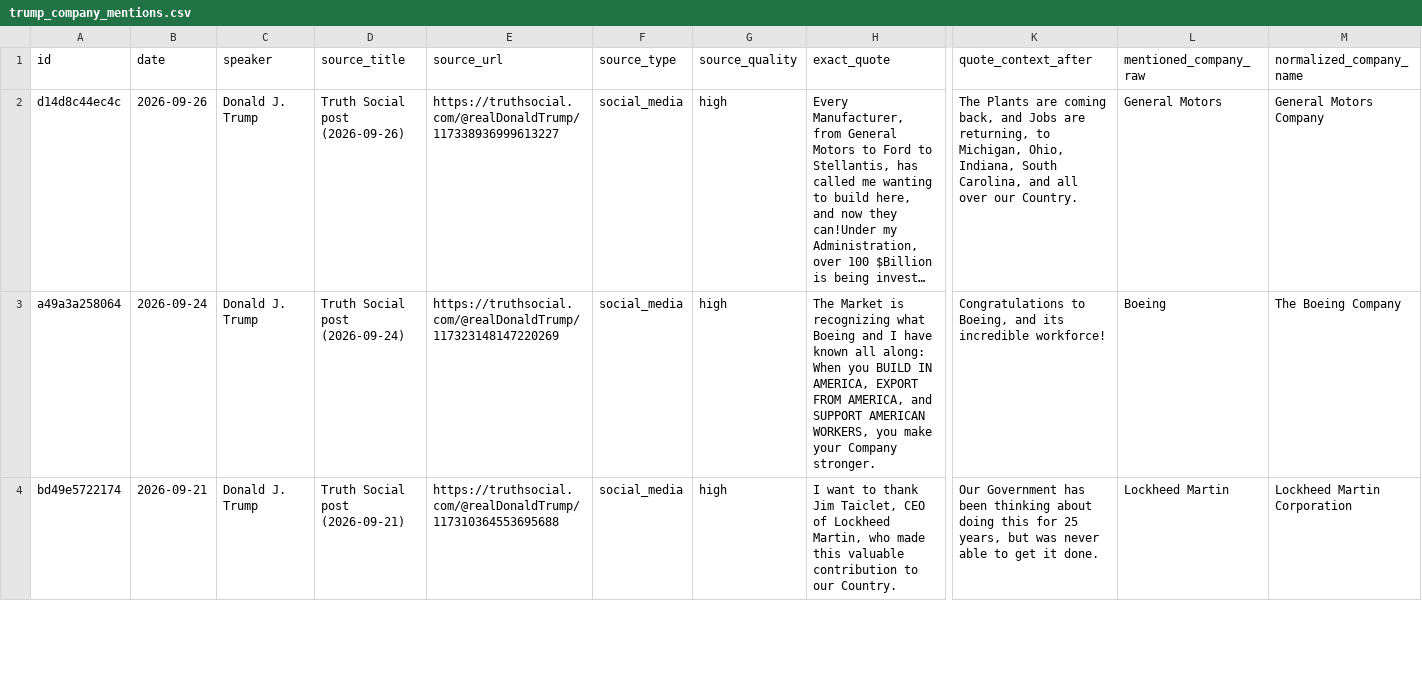
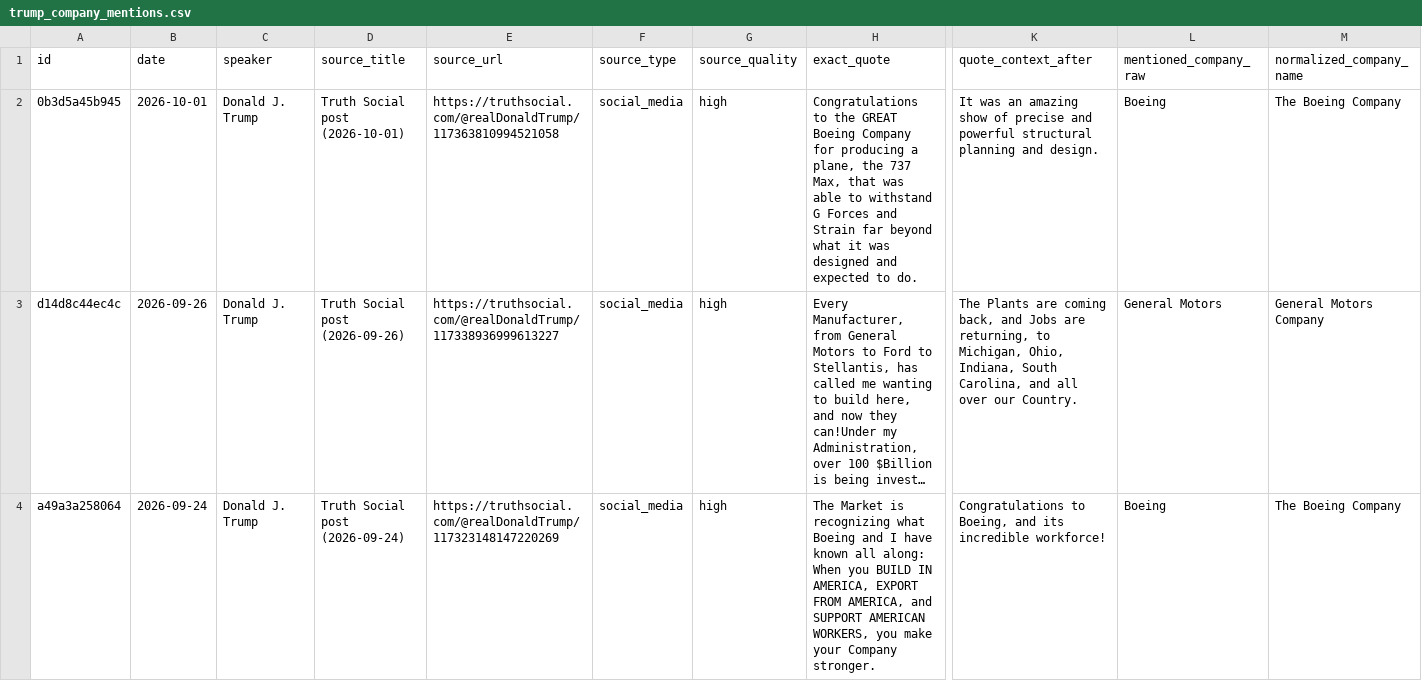
Before and after one commit to anthonyboone/trump-company-tracker, a CSV file: outputs/trump_company_mentions.csv, drawn as a sheet; only a part is shown, gaps mark what is left out; the shorter side is filled out with more unchanged rows; long unchanged cells end in …; rows hold the shown columns only; the diff names each change by its address in the sheet, - before the commit and + after, or states it on an @@ line.

```diff
--- a/outputs/trump_company_mentions.csv
+++ b/outputs/trump_company_mentions.csv
+row 2: 0b3d5a45b945 | 2026-10-01 | Donald J. Trump | Truth Social post (2026-10-01) | https://truthsocial.com/@realDonaldTrump/117363810994521058 | social_media | high | Congratulations to the GREAT Boeing Company for producing a plane, the 737 Max, that was able to withstand G Forces and Strain far beyond what it was designed and expected to do. | It was an amazing show of precise and powerful structural planning and design. | Boeing | The Boeing Company
```
Also changed, not shown: 4 other files.
